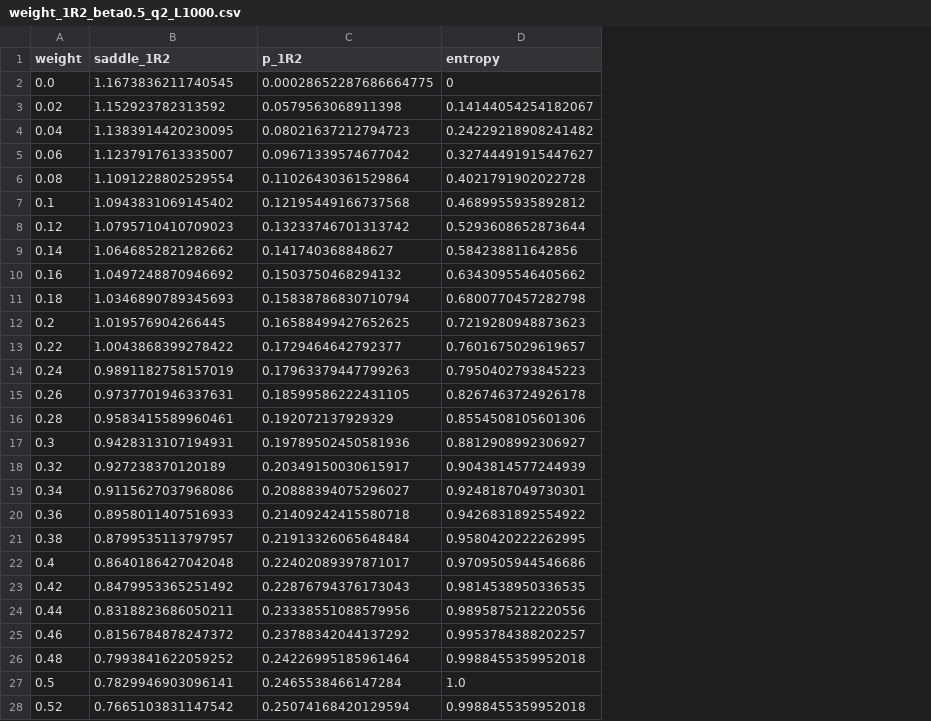
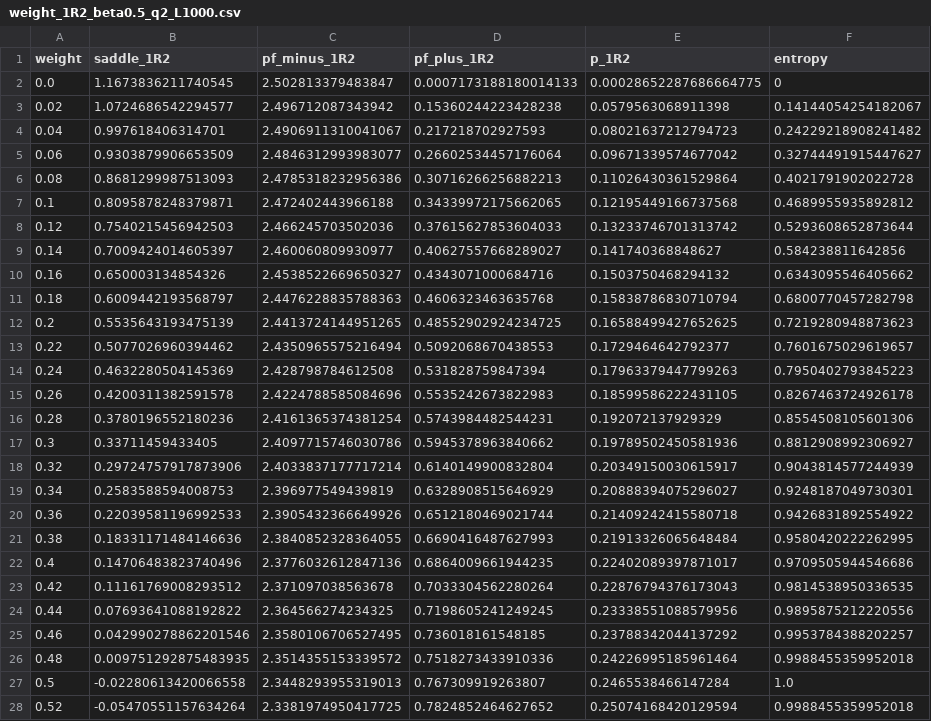
Before and after one commit to vbettaque/SYKRE.jl, a CSV file: data/paper/weights/1R2/weight_1R2_beta0.5_q2_L1000.csv, drawn as a sheet; only a part is shown; the diff covers the shown part only; the diff names each change by its address in the sheet, - before the commit and + after, or states it on an @@ line.

```diff
--- a/data/paper/weights/1R2/weight_1R2_beta0.5_q2_L1000.csv
+++ b/data/paper/weights/1R2/weight_1R2_beta0.5_q2_L1000.csv
+column C (pf_minus_1R2), rows 2-28: 2.502813379483847 | 2.496712087343942 | 2.4906911310041067 | 2.4846312993983077 | 2.4785318232956386 | 2.472402443966188 | 2.466245703502036 | 2.460060809930977 | 2.4538522669650327 | 2.4476228835788363 | 2.4413724144951265 | 2.4350965575216494 | 2.428798784612508 | 2.4224788585084696 | 2.4161365374381254 | 2.4097715746030786 | 2.4033837177717214 | 2.396977549439819 | 2.3905432366649926 | 2.3840852328364055 | 2.3776032612847136 | 2.371097038563678 | 2.364566274234325 | 2.3580106706527495 | 2.3514355153339572 | 2.3448293955319013 | 2.3381974950417725
+column D (pf_plus_1R2), rows 2-28: 0.0007173188180014133 | 0.15360244223428238 | 0.217218702927593 | 0.26602534457176064 | 0.30716266256882213 | 0.34339972175662065 | 0.37615627853604033 | 0.40627557668289027 | 0.4343071000684716 | 0.4606323463635768 | 0.48552902924234725 | 0.5092068670438553 | 0.531828759847394 | 0.5535242673822983 | 0.5743984482544231 | 0.5945378963840662 | 0.6140149900832804 | 0.6328908515646929 | 0.6512180469021744 | 0.6690416487627993 | 0.6864009661944235 | 0.7033304562280264 | 0.7198605241249245 | 0.736018161548185 | 0.7518273433910336 | 0.767309919263807 | 0.7824852464627652
-B3 (saddle_1R2): 1.152923782313592
+B3 (saddle_1R2): 1.0724686542294577
-B4 (saddle_1R2): 1.1383914420230095
+B4 (saddle_1R2): 0.997618406314701
-B5 (saddle_1R2): 1.1237917613335007
+B5 (saddle_1R2): 0.9303879906653509
-B6 (saddle_1R2): 1.1091228802529554
+B6 (saddle_1R2): 0.8681299987513093
-B7 (saddle_1R2): 1.0943831069145402
+B7 (saddle_1R2): 0.8095878248379871
-B8 (saddle_1R2): 1.0795710410709023
+B8 (saddle_1R2): 0.7540215456942503
-B9 (saddle_1R2): 1.0646852821282662
+B9 (saddle_1R2): 0.7009424014605397
-B10 (saddle_1R2): 1.0497248870946692
+B10 (saddle_1R2): 0.650003134854326
-B11 (saddle_1R2): 1.0346890789345693
+B11 (saddle_1R2): 0.6009442193568797
-B12 (saddle_1R2): 1.019576904266445
+B12 (saddle_1R2): 0.5535643193475139
-B13 (saddle_1R2): 1.0043868399278422
+B13 (saddle_1R2): 0.5077026960394462
-B14 (saddle_1R2): 0.9891182758157019
+B14 (saddle_1R2): 0.4632280504145369
-B15 (saddle_1R2): 0.9737701946337631
+B15 (saddle_1R2): 0.4200311382591578
-B16 (saddle_1R2): 0.9583415589960461
+B16 (saddle_1R2): 0.3780196552180236
-B17 (saddle_1R2): 0.9428313107194931
+B17 (saddle_1R2): 0.33711459433405
-B18 (saddle_1R2): 0.927238370120189
+B18 (saddle_1R2): 0.29724757917873906
-B19 (saddle_1R2): 0.9115627037968086
+B19 (saddle_1R2): 0.2583588594008753
-B20 (saddle_1R2): 0.8958011407516933
+B20 (saddle_1R2): 0.22039581196992533
-B21 (saddle_1R2): 0.8799535113797957
+B21 (saddle_1R2): 0.18331171484146636
-B22 (saddle_1R2): 0.8640186427042048
+B22 (saddle_1R2): 0.14706483823740496
-B23 (saddle_1R2): 0.8479953365251492
+B23 (saddle_1R2): 0.11161769008293512
-B24 (saddle_1R2): 0.8318823686050211
+B24 (saddle_1R2): 0.07693641088192822
-B25 (saddle_1R2): 0.8156784878247372
+B25 (saddle_1R2): 0.042990278862201546
-B26 (saddle_1R2): 0.7993841622059252
+B26 (saddle_1R2): 0.009751292875483935
-B27 (saddle_1R2): 0.7829946903096141
+B27 (saddle_1R2): -0.02280613420066558
-B28 (saddle_1R2): 0.7665103831147542
+B28 (saddle_1R2): -0.05470551157634264
```
Also changed, not shown: 24 edited cells elsewhere in this file, data/paper/weights/1R2/weight_1R2_beta0.2_q4_L1000.csv, data/paper/weights/1R2/weight_1R2_beta0.5_q4_L1000.csv, 30 other files.
